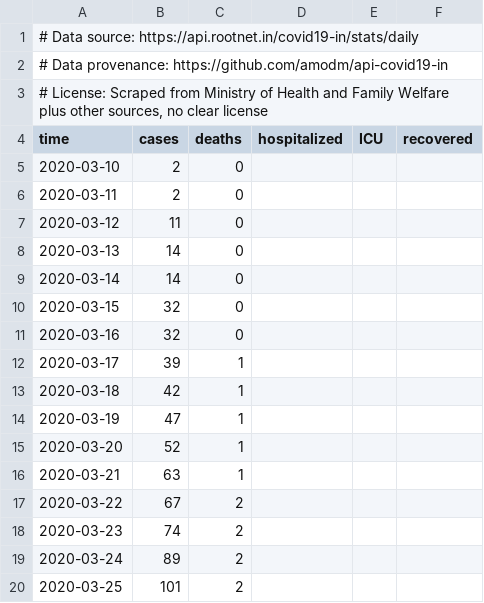
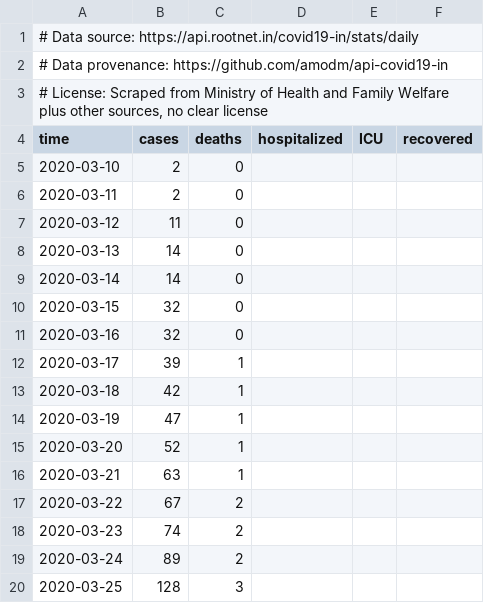
Before and after one commit to hongaar/covid19_scenarios_data, a TSV file: case-counts/Asia/Southern Asia/India/Maharashtra.tsv, drawn as a sheet.

```diff
--- a/case-counts/Asia/Southern Asia/India/Maharashtra.tsv
+++ b/case-counts/Asia/Southern Asia/India/Maharashtra.tsv
@@ -19,2 +19,2 @@ time	cases	deaths	hospitalized	ICU	recovered
 2020-03-24	89	2			
-2020-03-25	101	2			
+2020-03-25	128	3			
```
Also changed, not shown: case-counts/Asia/Southern Asia/India/Bihar.tsv, case-counts/Asia/Southern Asia/India/Gujarat.tsv, 4 other files.
